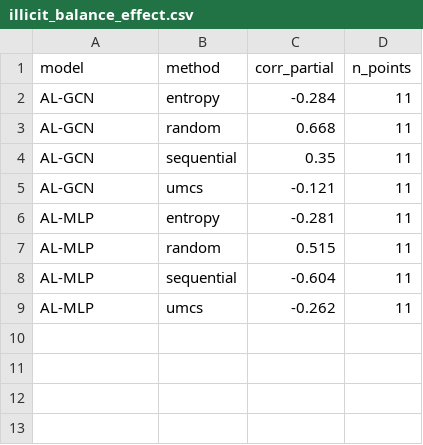
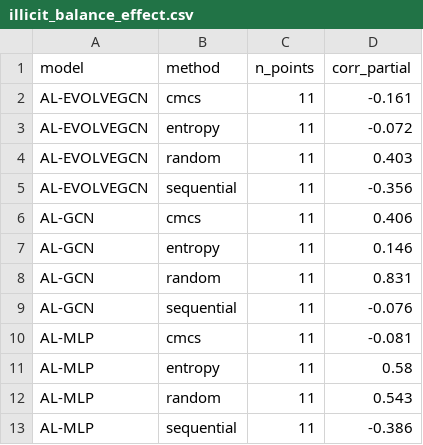
Before and after one commit to danielbehargithub/Crypto-Fraud, a CSV file: visualizations/AL_visualizations/illicit_balance_effect.csv, drawn as a sheet; removed rows and columns are numbered as before the commit, all else as after; the diff names each change by its address in the sheet, - before the commit and + after, or states it on an @@ line.

```diff
--- a/visualizations/AL_visualizations/illicit_balance_effect.csv
+++ b/visualizations/AL_visualizations/illicit_balance_effect.csv
-column C (corr_partial), rows 2-8: -0.284 | 0.668 | 0.35 | -0.121 | -0.281 | 0.515 | -0.604
+column D (corr_partial), rows 7-13: 0.146 | 0.831 | -0.076 | -0.081 | 0.58 | 0.543 | -0.386
+row 2: AL-EVOLVEGCN | cmcs | 11 | -0.161
+row 3: AL-EVOLVEGCN | entropy | 11 | -0.072
+row 4: AL-EVOLVEGCN | random | 11 | 0.403
+row 5: AL-EVOLVEGCN | sequential | 11 | -0.356
+row 6: AL-GCN | cmcs | 11 | 0.406
-A10 (model): AL-GCN
+A10 (model): AL-MLP
-B10 (method): umcs
+B10 (method): cmcs
-row 9: AL-MLP | umcs | -0.262 | 11
```
Also changed, not shown: results/run_curves.csv, results/run_summary_active.csv, 5 other files.
